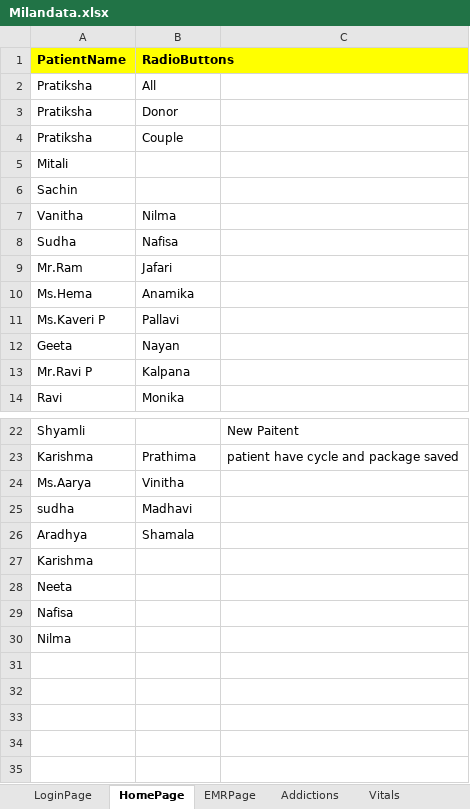
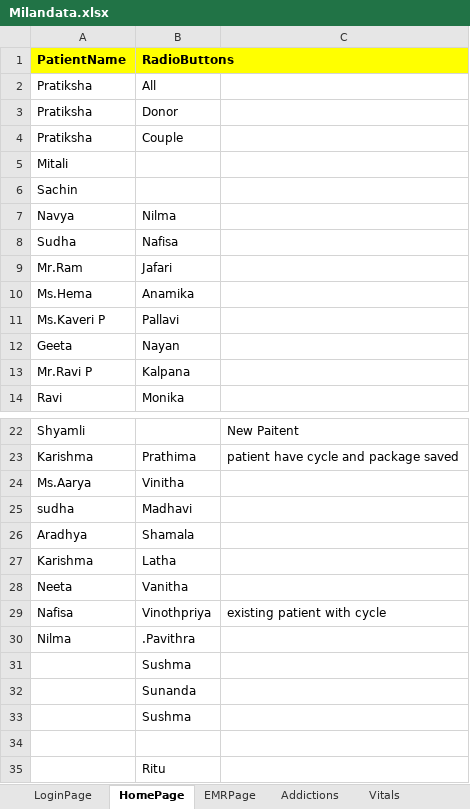
Before and after one commit to meetparag81/IVFMilanNew, an Excel workbook: IVFmilan/src/main/java/com_Milan_TestData/Milandata.xlsx, sheet HomePage, drawn as a sheet; only a part is shown, gaps mark what is left out; values as stored, in another font and other column widths than the file's, no borders; removed rows and columns are numbered as before the commit, all else as after; the diff names each change by its address in the sheet, - before the commit and + after, or states it on an @@ line.

Commit message:
Analyzer,exls,cyclelist page and simulation chart page

```diff
--- a/IVFmilan/src/main/java/com_Milan_TestData/Milandata.xlsx (sheet HomePage)
+++ b/IVFmilan/src/main/java/com_Milan_TestData/Milandata.xlsx (sheet HomePage)
-A7 (PatientName): Vanitha
+A7 (PatientName): Navya
-B27 (RadioButtons): (empty)
+B27 (RadioButtons): Latha
-B28 (RadioButtons): (empty)
+B28 (RadioButtons): Vanitha
-row 29: Nafisa
+row 29: Nafisa | Vinothpriya | existing patient with cycle
+row 30: Nilma | .Pavithra
+row 31:  | Sushma
+row 32:  | Sunanda
+row 33:  | Sushma
-A34 (PatientName): Nilma
+A34 (PatientName): (empty)
+row 35:  | Ritu
```
Also changed, not shown: sheet CycleList, sheet Stimulationchart, 23 other files.
